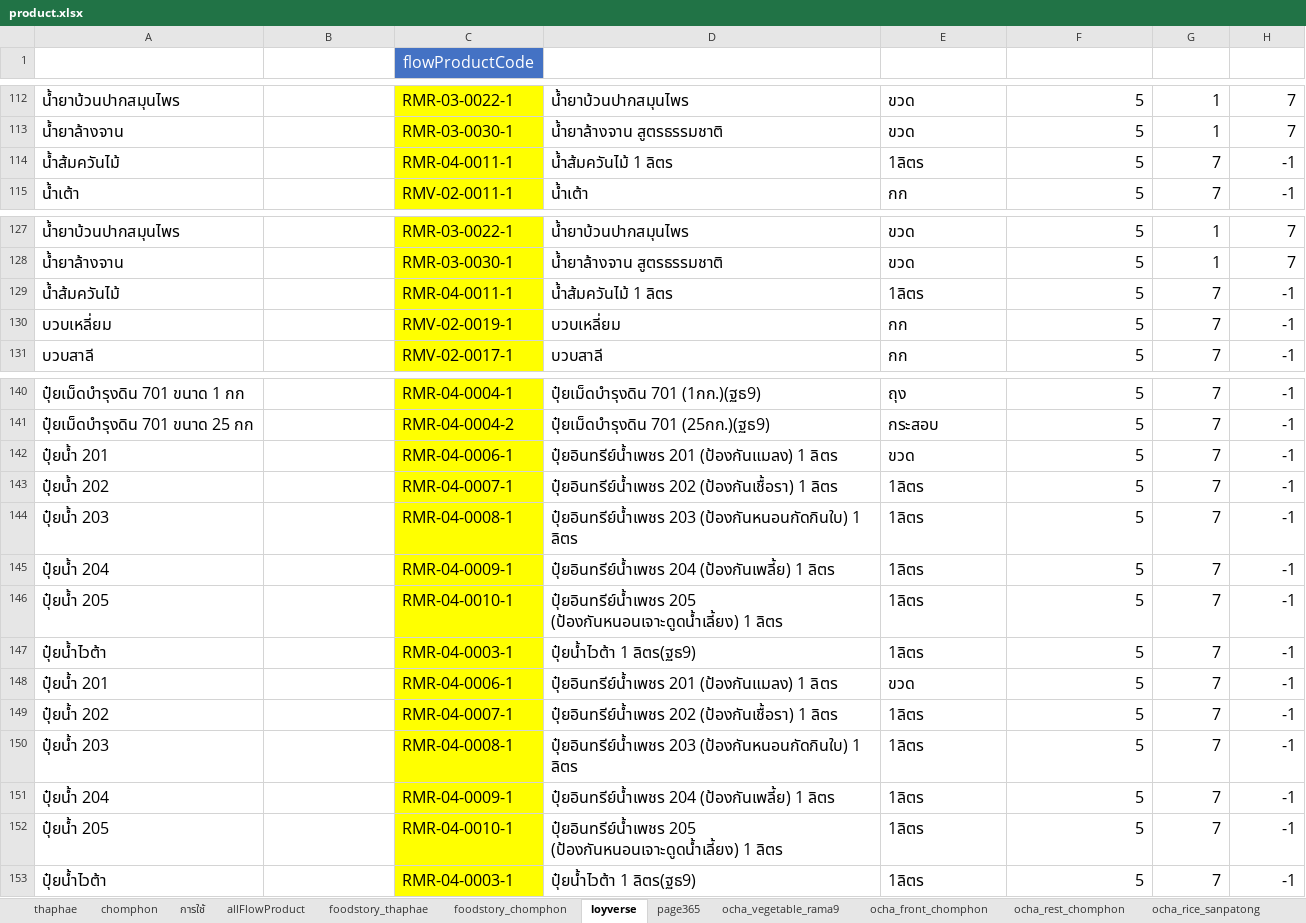
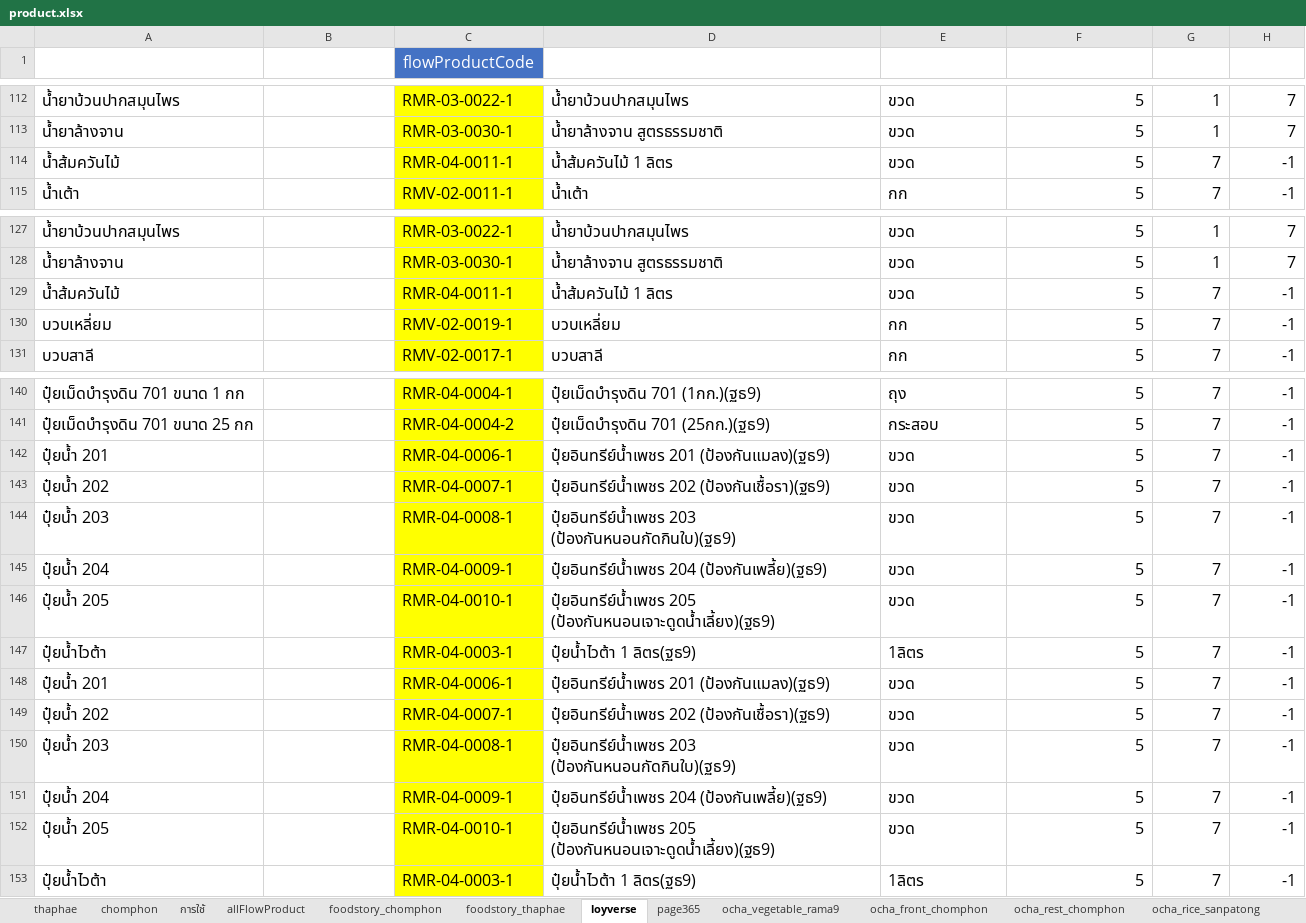
Before and after one commit to yothinn/thamFlowAcc, an Excel workbook: product.xlsx, sheet loyverse, drawn as a sheet; only a part is shown, gaps mark what is left out; values as stored, in another font and other column widths than the file's, no borders; conditional formats and table styles not drawn; the diff names each change by its address in the sheet, - before the commit and + after, or states it on an @@ line.

Commit message:
change product mapping file

```diff
--- a/product.xlsx (sheet loyverse)
+++ b/product.xlsx (sheet loyverse)
@@ sheet tab order changed: thaphae | chomphon | การใช้ | allFlowProduct | foodstory_chomphon | foodstory_thaphae | loyverse | page365 | ocha_vegetable_rama9 | ocha_front_chomphon | ocha_rest_chomphon | ocha_rice_sanpatong @@
-E114 (flowUnitName): 1ลิตร
+E114 (flowUnitName): ขวด
-E129 (flowUnitName): 1ลิตร
+E129 (flowUnitName): ขวด
-D142 (flowProductName): ปุ๋ยอินทรีย์น้ำเพชร 201 (ป้องกันแมลง) 1 ลิตร
+D142 (flowProductName): ปุ๋ยอินทรีย์น้ำเพชร 201 (ป้องกันแมลง)(ฐธ9)
-D143 (flowProductName): ปุ๋ยอินทรีย์น้ำเพชร 202 (ป้องกันเชื้อรา) 1 ลิตร
+D143 (flowProductName): ปุ๋ยอินทรีย์น้ำเพชร 202 (ป้องกันเชื้อรา)(ฐธ9)
-E143:E146 (flowUnitName): 1ลิตร
+E143:E146 (flowUnitName): ขวด
-D144 (flowProductName): ปุ๋ยอินทรีย์น้ำเพชร 203 (ป้องกันหนอนกัดกินใบ) 1 ลิตร
+D144 (flowProductName): ปุ๋ยอินทรีย์น้ำเพชร 203 (ป้องกันหนอนกัดกินใบ)(ฐธ9)
-D145 (flowProductName): ปุ๋ยอินทรีย์น้ำเพชร 204 (ป้องกันเพลี้ย) 1 ลิตร
+D145 (flowProductName): ปุ๋ยอินทรีย์น้ำเพชร 204 (ป้องกันเพลี้ย)(ฐธ9)
-D146 (flowProductName): ปุ๋ยอินทรีย์น้ำเพชร 205 (ป้องกันหนอนเจาะดูดน้ำเลี้ยง) 1 ลิตร
+D146 (flowProductName): ปุ๋ยอินทรีย์น้ำเพชร 205 (ป้องกันหนอนเจาะดูดน้ำเลี้ยง)(ฐธ9)
-D148 (flowProductName): ปุ๋ยอินทรีย์น้ำเพชร 201 (ป้องกันแมลง) 1 ลิตร
+D148 (flowProductName): ปุ๋ยอินทรีย์น้ำเพชร 201 (ป้องกันแมลง)(ฐธ9)
-D149 (flowProductName): ปุ๋ยอินทรีย์น้ำเพชร 202 (ป้องกันเชื้อรา) 1 ลิตร
+D149 (flowProductName): ปุ๋ยอินทรีย์น้ำเพชร 202 (ป้องกันเชื้อรา)(ฐธ9)
-E149:E152 (flowUnitName): 1ลิตร
+E149:E152 (flowUnitName): ขวด
-D150 (flowProductName): ปุ๋ยอินทรีย์น้ำเพชร 203 (ป้องกันหนอนกัดกินใบ) 1 ลิตร
+D150 (flowProductName): ปุ๋ยอินทรีย์น้ำเพชร 203 (ป้องกันหนอนกัดกินใบ)(ฐธ9)
-D151 (flowProductName): ปุ๋ยอินทรีย์น้ำเพชร 204 (ป้องกันเพลี้ย) 1 ลิตร
+D151 (flowProductName): ปุ๋ยอินทรีย์น้ำเพชร 204 (ป้องกันเพลี้ย)(ฐธ9)
-D152 (flowProductName): ปุ๋ยอินทรีย์น้ำเพชร 205 (ป้องกันหนอนเจาะดูดน้ำเลี้ยง) 1 ลิตร
+D152 (flowProductName): ปุ๋ยอินทรีย์น้ำเพชร 205 (ป้องกันหนอนเจาะดูดน้ำเลี้ยง)(ฐธ9)
```
Also changed, not shown: sheet foodstory_thaphae, sheet foodstory_chomphon, sheet allFlowProduct, sheet page365, sheet ocha_rest_chomphon, sheet ocha_front_chomphon, 1 more sheet, formulas that keep their value, hidden cells, 3 other files.
